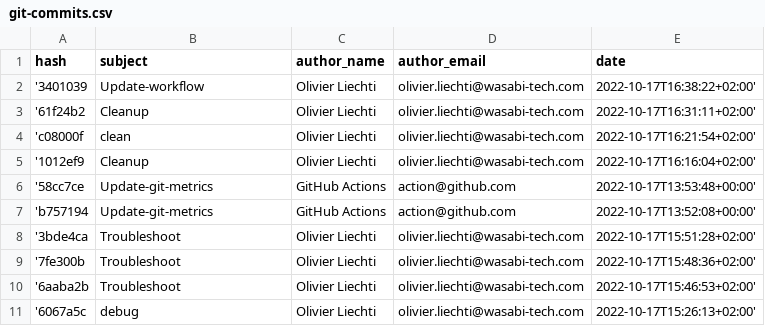
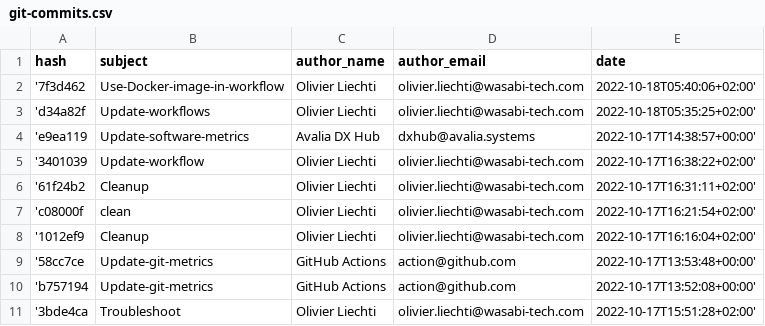
Before and after one commit to AvaliaSystems/gh-actions-git-metrics, a CSV file: .avalia/metrics/git-commits.csv, drawn as a sheet; only a part is shown; the shorter side is filled out with more unchanged rows; the diff names each change by its address in the sheet, - before the commit and + after, or states it on an @@ line.

Commit message:
Update software metrics

```diff
--- a/.avalia/metrics/git-commits.csv
+++ b/.avalia/metrics/git-commits.csv
+row 2: '7f3d462 | Use-Docker-image-in-workflow | Olivier Liechti | olivier.liechti@wasabi-tech.com | 2022-10-18T05:40:06+02:00'
+row 3: 'd34a82f | Update-workflows | Olivier Liechti | olivier.liechti@wasabi-tech.com | 2022-10-18T05:35:25+02:00'
+row 4: 'e9ea119 | Update-software-metrics | Avalia DX Hub | dxhub@avalia.systems | 2022-10-17T14:38:57+00:00'
```
Also changed, not shown: 4 other files.
